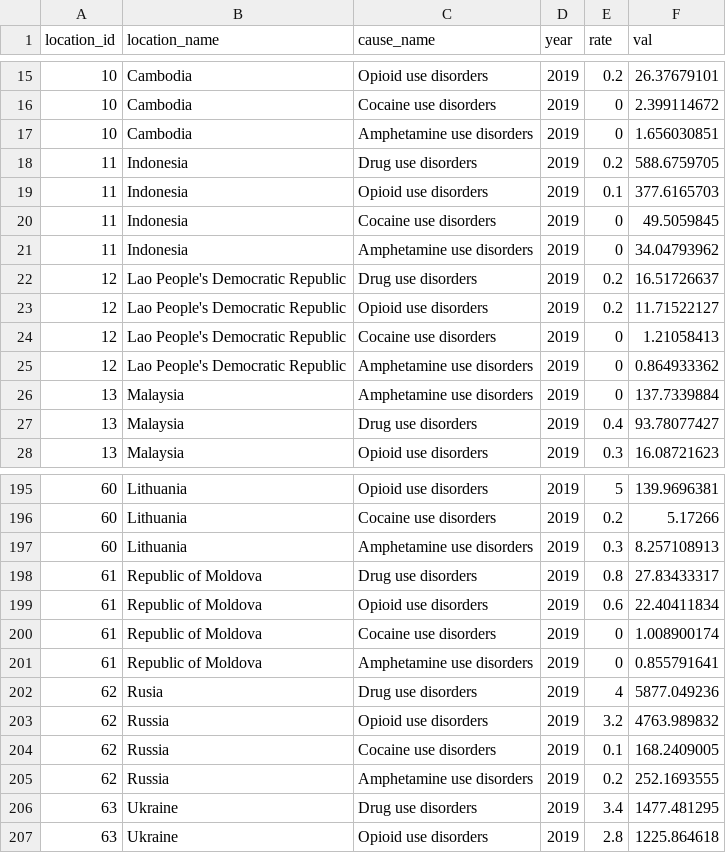
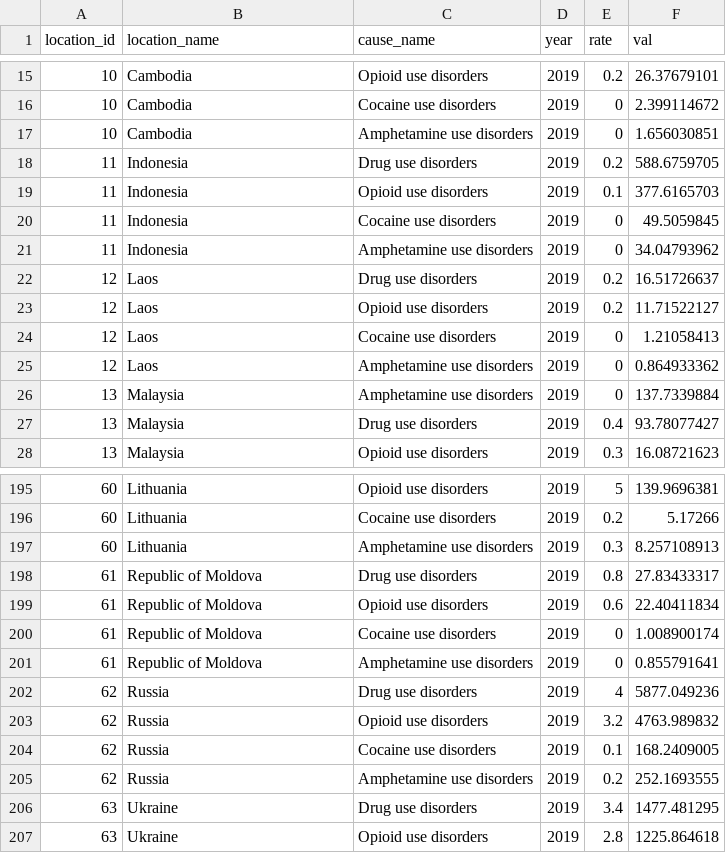
Before and after one commit to awakelinsi/Viz-2, a CSV file: drugtype map data.csv, drawn as a sheet; only a part is shown, gaps mark what is left out.

Commit message:
Update drugtype map data.csv

```diff
--- a/drugtype map data.csv
+++ b/drugtype map data.csv
@@ -21,6 +21,6 @@ location_id,location_name,cause_name,year,rate,val
 11,Indonesia,Amphetamine use disorders,2019,0,34.04793962
-12,Lao People's Democratic Republic,Drug use disorders,2019,0.2,16.51726637
-12,Lao People's Democratic Republic,Opioid use disorders,2019,0.2,11.71522127
-12,Lao People's Democratic Republic,Cocaine use disorders,2019,0,1.21058413
-12,Lao People's Democratic Republic,Amphetamine use disorders,2019,0,0.864933362
+12,Laos,Drug use disorders,2019,0.2,16.51726637
+12,Laos,Opioid use disorders,2019,0.2,11.71522127
+12,Laos,Cocaine use disorders,2019,0,1.21058413
+12,Laos,Amphetamine use disorders,2019,0,0.864933362
 13,Malaysia,Amphetamine use disorders,2019,0,137.7339884
@@ -201,3 +201,3 @@ location_id,location_name,cause_name,year,rate,val
 61,Republic of Moldova,Amphetamine use disorders,2019,0,0.855791641
-62,Rusia,Drug use disorders,2019,4,5877.049236
+62,Russia,Drug use disorders,2019,4,5877.049236
 62,Russia,Opioid use disorders,2019,3.2,4763.989832
```
